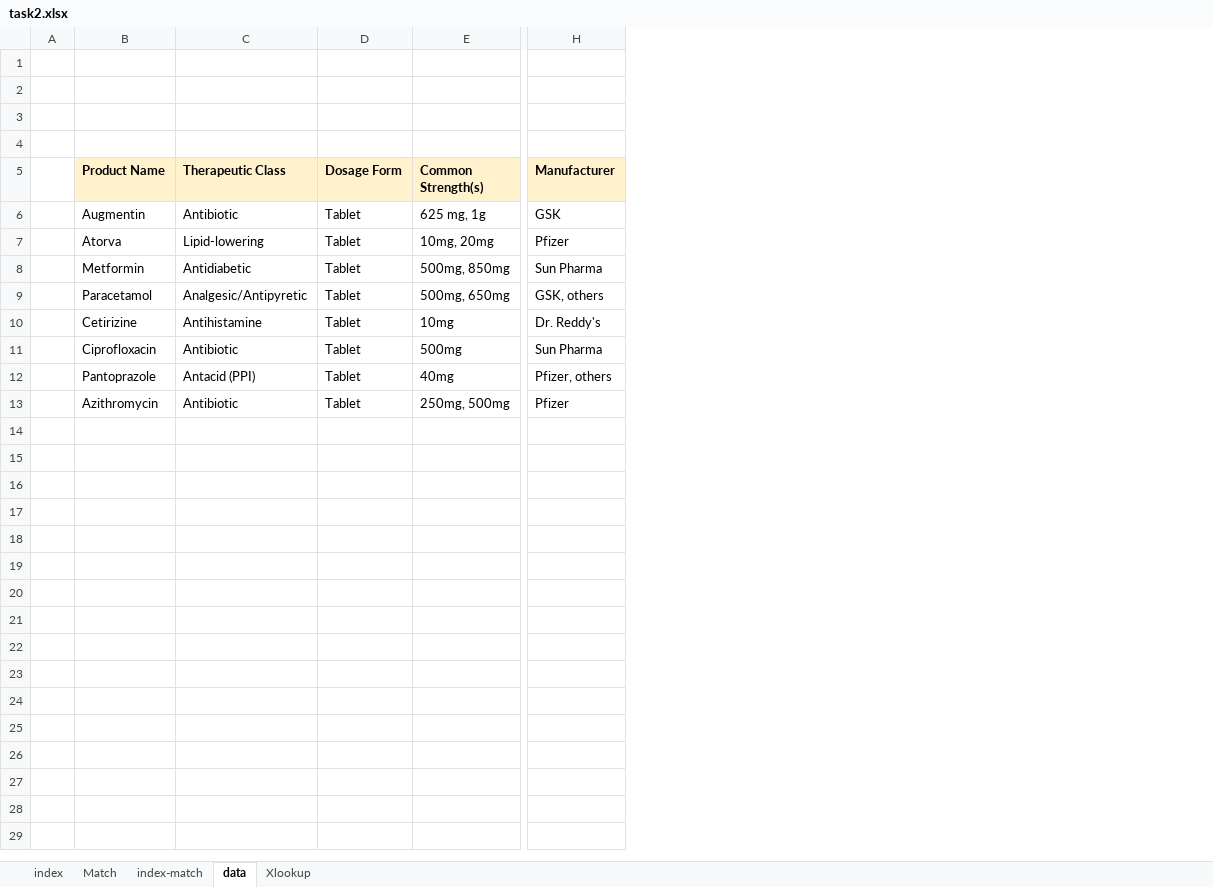
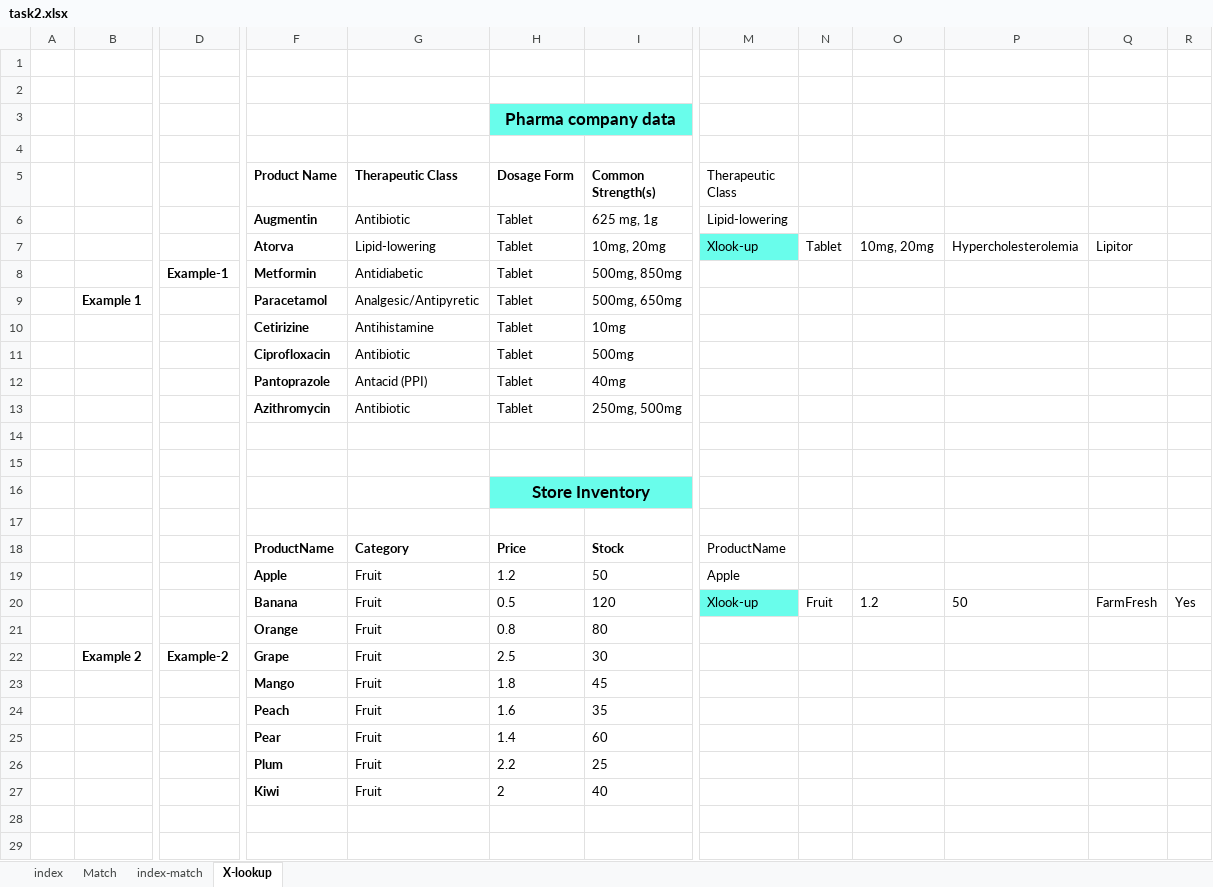
Before and after one commit to giradkarbhawesh-ctrl/Excel_task2, an Excel workbook: task2.xlsx, sheet X-lookup, drawn as a sheet; only a part is shown, gaps mark what is left out; values as stored, in another font and other column widths than the file's, no borders; removed rows and columns are numbered as before the commit, all else as after; rows hold the shown columns only; the diff covers the shown part only; the diff names each change by its address in the sheet, - before the commit and + after, or states it on an @@ line.

```diff
--- a/task2.xlsx (sheet X-lookup)
+++ b/task2.xlsx (sheet X-lookup)
-sheet tab: data
+sheet tab: X-lookup
-sheet tab: Xlookup
+column B, row 9: Example 1
+column D, row 8: Example-1
-column H (Manufacturer), rows 6-13: GSK | Pfizer | Sun Pharma | GSK, others | Dr. Reddy's | Sun Pharma | Pfizer, others | Pfizer
+column M (Therapeutic Class), rows 6-7: Lipid-lowering | Xlook-up
+column N, row 7: Tablet
+column O, row 7: 10mg, 20mg
+column P, row 7: Hypercholesterolemia
+column Q, row 7: Lipitor
+column R, empty
-H3 (Dosage Form): (empty)
+H3 (Dosage Form): Pharma company data
-H3:I3 fill: none
+H3:I3 fill: #69FDEB
+H3:I3 merged
-F5:I5 fill: #FFF2CC
+F5:I5 fill: none
-F6:F13 bold: off
+F6:F13 bold: on
+row 14: (empty)
+row 15: (empty)
+row 16:  |  |  |  |  | Store Inventory
+row 17: (empty)
+row 18:  |  |  | ProductName | Category | Price | Stock | ProductName
+row 19:  |  |  | Apple | Fruit | 1.2 | 50 | Apple
+row 20:  |  |  | Banana | Fruit | 0.5 | 120 | Xlook-up | Fruit | 1.2 | 50 | FarmFresh | Yes
+row 21:  |  |  | Orange | Fruit | 0.8 | 80
+row 22:  | Example 2 | Example-2 | Grape | Fruit | 2.5 | 30
+row 23:  |  |  | Mango | Fruit | 1.8 | 45
+row 24:  |  |  | Peach | Fruit | 1.6 | 35
+row 25:  |  |  | Pear | Fruit | 1.4 | 60
+row 26:  |  |  | Plum | Fruit | 2.2 | 25
+row 27:  |  |  | Kiwi | Fruit | 2 | 40
+row 28: (empty)
+row 29: (empty)
```
Also changed, not shown: 27 added rows, 3 added columns and cell formats elsewhere in this sheet, sheet index-match, sheet Match, sheet index, formulas that keep their value.
